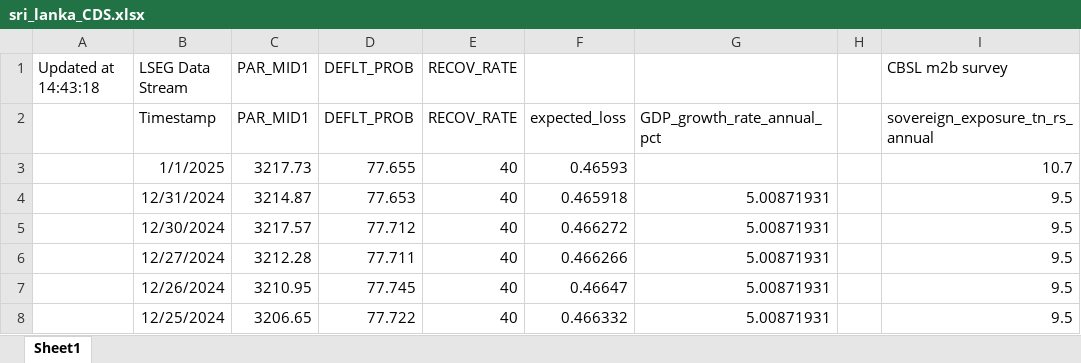
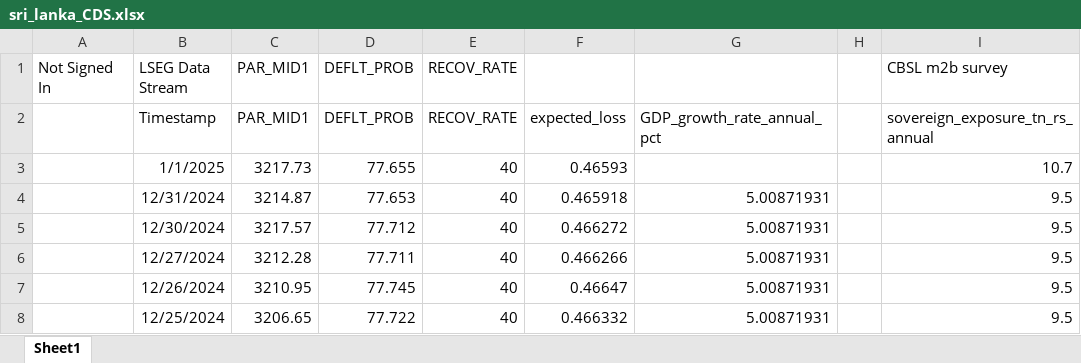
Before and after one commit to SLBlundell/MPhil-Thesis, an Excel workbook: data/sri_lanka_CDS.xlsx, sheet Sheet1, drawn as a sheet; only a part is shown; values as stored, in another font and other column widths than the file's, no borders; the diff names each change by its address in the sheet, - before the commit and + after, or states it on an @@ line.

```diff
--- a/data/sri_lanka_CDS.xlsx (sheet Sheet1)
+++ b/data/sri_lanka_CDS.xlsx (sheet Sheet1)
-A1: Updated at 14:43:18
+A1: Not Signed In
```
Also changed, not shown: 10 other files.
